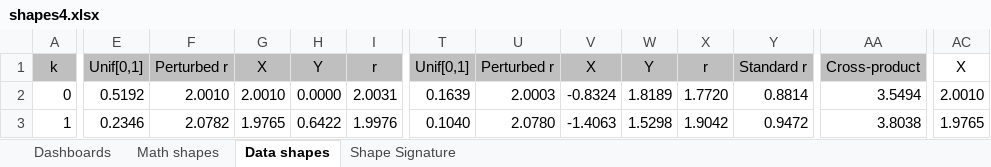
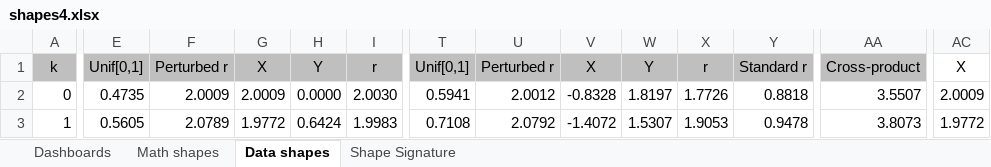
Before and after one commit to VincentGranville/Machine-Learning, an Excel workbook: Spreadsheets/shapes4.xlsx, sheet Data shapes, drawn as a sheet; only a part is shown, gaps mark what is left out; values as stored, in another font and other column widths than the file's, no borders; the diff covers the shown part only; the diff names each change by its address in the sheet, - before the commit and + after, or states it on an @@ line.

Commit message:
Shapes classifier

```diff
--- a/Spreadsheets/shapes4.xlsx (sheet Data shapes)
+++ b/Spreadsheets/shapes4.xlsx (sheet Data shapes)
-E2: 0.5192
+E2: 0.4735
-F2: 2.0010
+F2: 2.0009
-G2: 2.0010
+G2: 2.0009
-I2: 2.0031
+I2: 2.0030
-T2: 0.1639
+T2: 0.5941
-U2: 2.0003
+U2: 2.0012
-V2: -0.8324
+V2: -0.8328
-W2: 1.8189
+W2: 1.8197
-X2: 1.7720
+X2: 1.7726
-Y2: 0.8814
+Y2: 0.8818
-AA2: 3.5494
+AA2: 3.5507
-AC2: 2.0010
+AC2: 2.0009
-E3: 0.2346
+E3: 0.5605
-F3: 2.0782
+F3: 2.0789
-G3: 1.9765
+G3: 1.9772
-H3: 0.6422
+H3: 0.6424
-I3: 1.9976
+I3: 1.9983
-T3: 0.1040
+T3: 0.7108
-U3: 2.0780
+U3: 2.0792
-V3: -1.4063
+V3: -1.4072
-W3: 1.5298
+W3: 1.5307
-X3: 1.9042
+X3: 1.9053
-Y3: 0.9472
+Y3: 0.9478
-AA3: 3.8038
+AA3: 3.8073
-AC3: 1.9765
+AC3: 1.9772
```
Also changed, not shown: 22 added rows, 22 removed rows and 262 edited cells elsewhere in this sheet, sheet Shape Signature, sheet Dashboards, charts or pictures.
